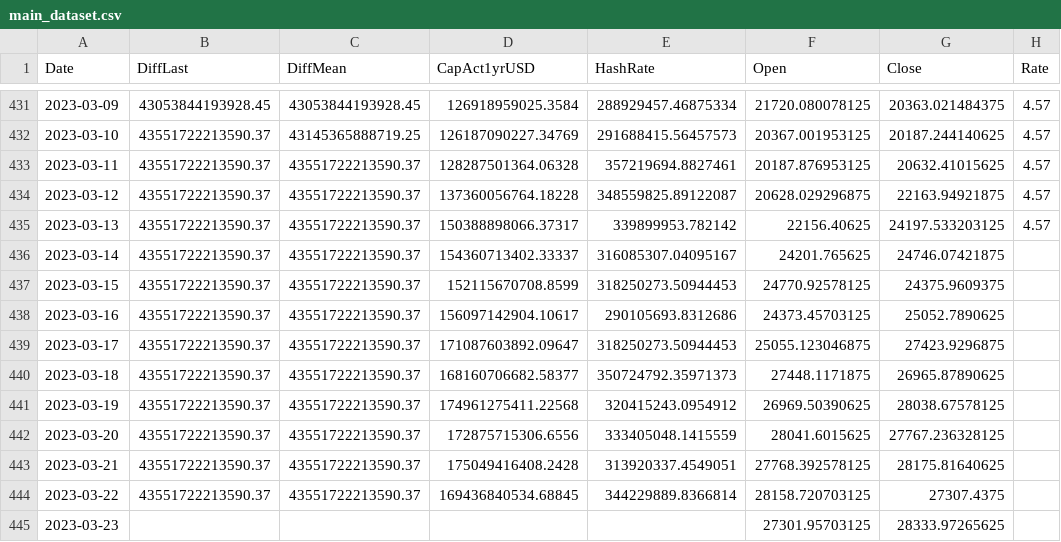
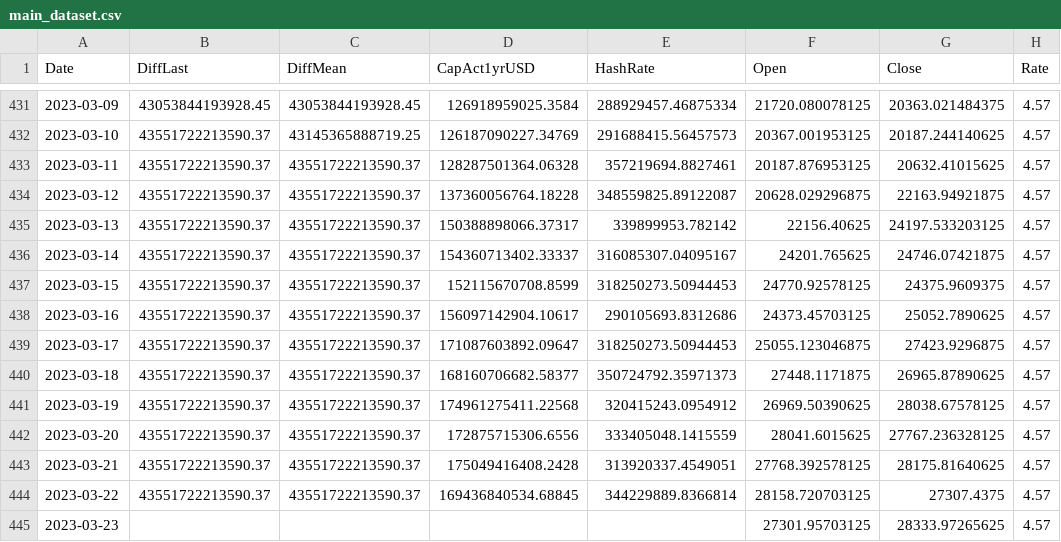
Before and after one commit to williamnordberg/adam_trader, a CSV file: main_dataset.csv, drawn as a sheet; only a part is shown, gaps mark what is left out.

```diff
--- a/main_dataset.csv
+++ b/main_dataset.csv
@@ -435,11 +435,11 @@ Date,DiffLast,DiffMean,CapAct1yrUSD,HashRate,Open,Close,Rate
 2023-03-13,43551722213590.37,43551722213590.37,150388898066.37317,339899953.782142,22156.40625,24197.533203125,4.57
-2023-03-14,43551722213590.37,43551722213590.37,154360713402.33337,316085307.04095167,24201.765625,24746.07421875,
-2023-03-15,43551722213590.37,43551722213590.37,152115670708.8599,318250273.50944453,24770.92578125,24375.9609375,
-2023-03-16,43551722213590.37,43551722213590.37,156097142904.10617,290105693.8312686,24373.45703125,25052.7890625,
-2023-03-17,43551722213590.37,43551722213590.37,171087603892.09647,318250273.50944453,25055.123046875,27423.9296875,
-2023-03-18,43551722213590.37,43551722213590.37,168160706682.58377,350724792.35971373,27448.1171875,26965.87890625,
-2023-03-19,43551722213590.37,43551722213590.37,174961275411.22568,320415243.0954912,26969.50390625,28038.67578125,
-2023-03-20,43551722213590.37,43551722213590.37,172875715306.6556,333405048.1415559,28041.6015625,27767.236328125,
-2023-03-21,43551722213590.37,43551722213590.37,175049416408.2428,313920337.4549051,27768.392578125,28175.81640625,
-2023-03-22,43551722213590.37,43551722213590.37,169436840534.68845,344229889.8366814,28158.720703125,27307.4375,
-2023-03-23,,,,,27301.95703125,28333.97265625,
+2023-03-14,43551722213590.37,43551722213590.37,154360713402.33337,316085307.04095167,24201.765625,24746.07421875,4.57
+2023-03-15,43551722213590.37,43551722213590.37,152115670708.8599,318250273.50944453,24770.92578125,24375.9609375,4.57
+2023-03-16,43551722213590.37,43551722213590.37,156097142904.10617,290105693.8312686,24373.45703125,25052.7890625,4.57
+2023-03-17,43551722213590.37,43551722213590.37,171087603892.09647,318250273.50944453,25055.123046875,27423.9296875,4.57
+2023-03-18,43551722213590.37,43551722213590.37,168160706682.58377,350724792.35971373,27448.1171875,26965.87890625,4.57
+2023-03-19,43551722213590.37,43551722213590.37,174961275411.22568,320415243.0954912,26969.50390625,28038.67578125,4.57
+2023-03-20,43551722213590.37,43551722213590.37,172875715306.6556,333405048.1415559,28041.6015625,27767.236328125,4.57
+2023-03-21,43551722213590.37,43551722213590.37,175049416408.2428,313920337.4549051,27768.392578125,28175.81640625,4.57
+2023-03-22,43551722213590.37,43551722213590.37,169436840534.68845,344229889.8366814,28158.720703125,27307.4375,4.57
+2023-03-23,,,,,27301.95703125,28333.97265625,4.57
```
Also changed, not shown: latest_info_saved.csv, 4 other files.
